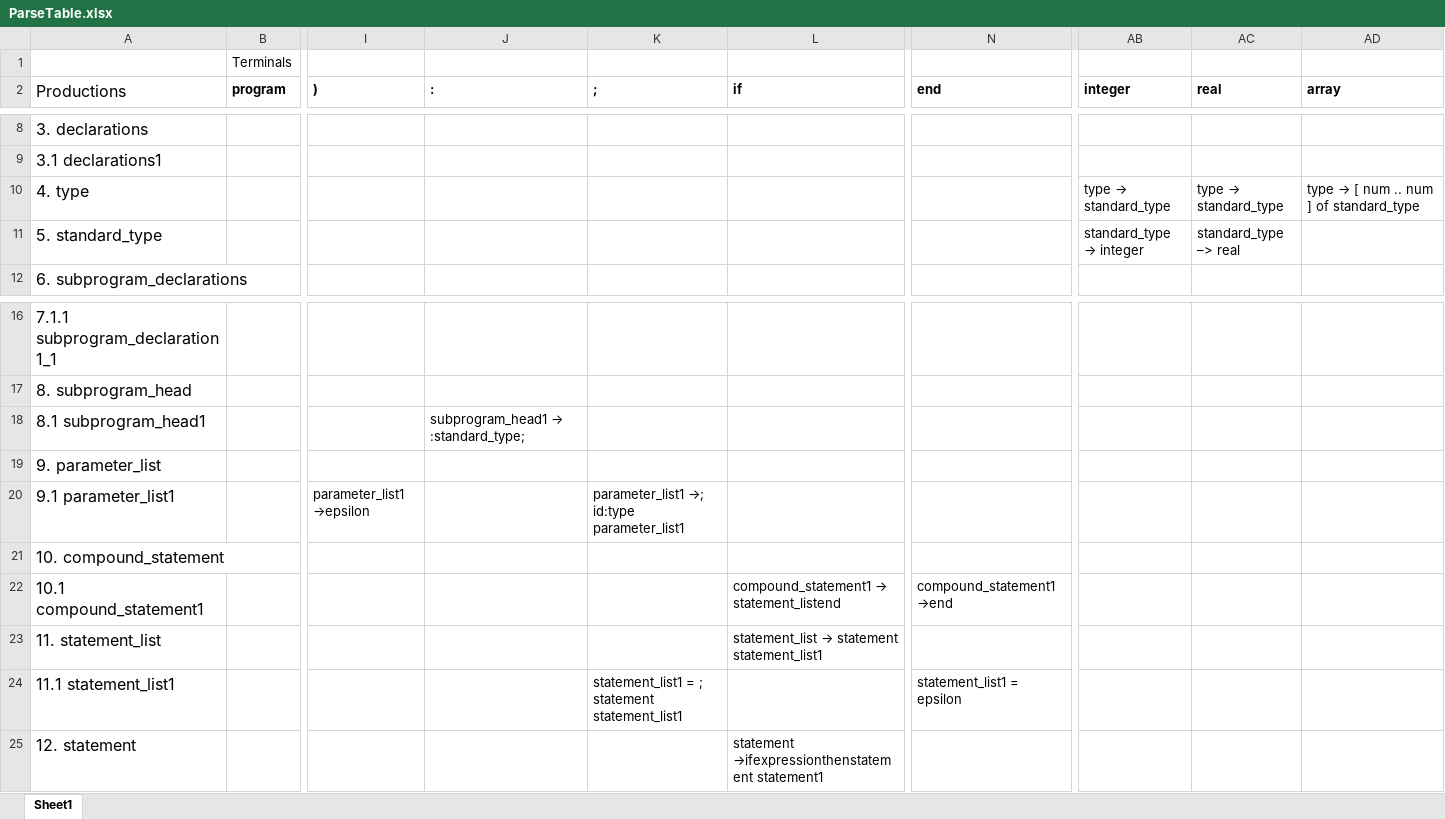
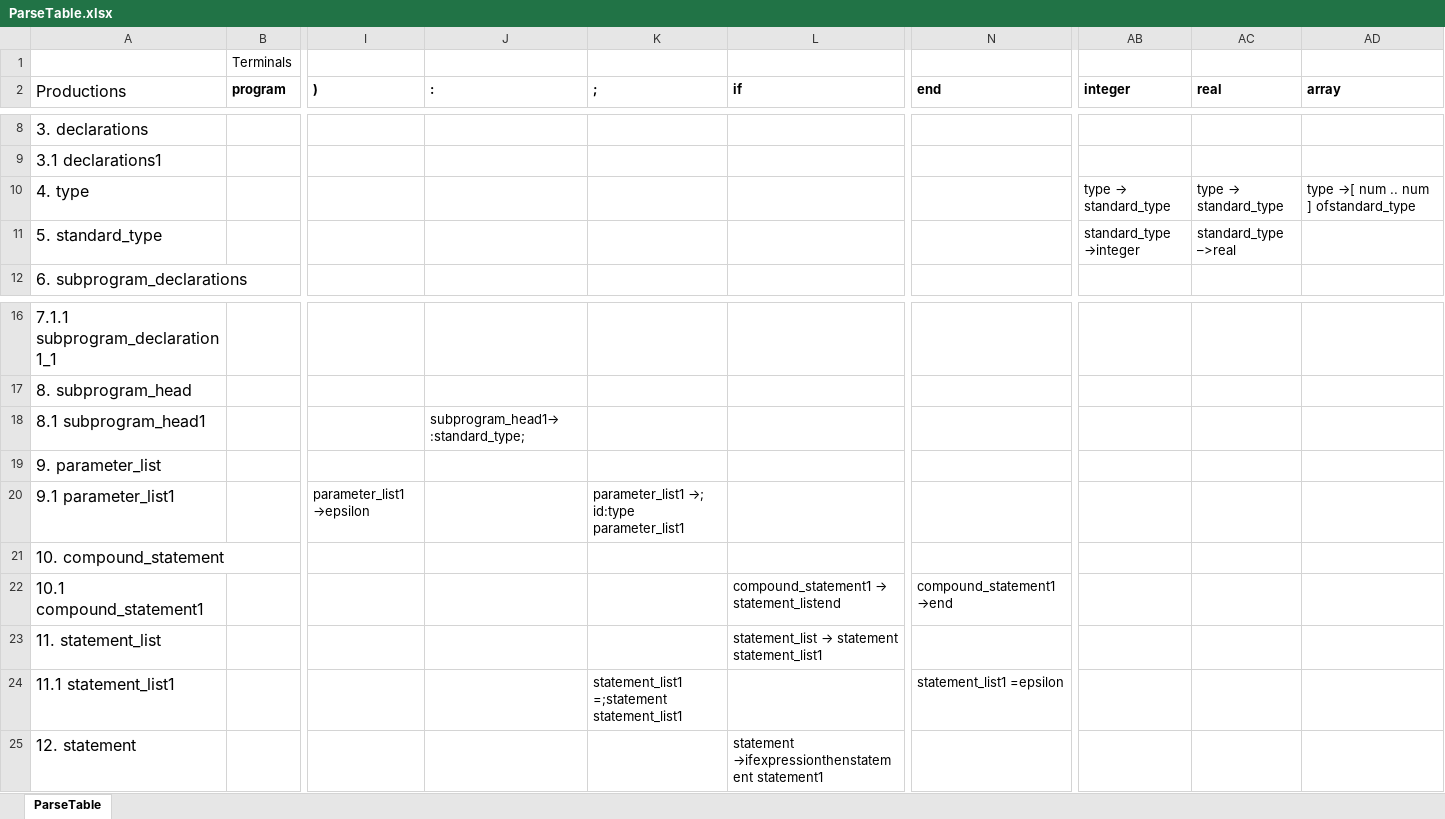
Before and after one commit to hruzinator/compilers2015, an Excel workbook: docs/ParseTable.xlsx, sheet ParseTable, drawn as a sheet; only a part is shown, gaps mark what is left out; values as stored, in another font and other column widths than the file's, no borders; the diff names each change by its address in the sheet, - before the commit and + after, or states it on an @@ line.

```diff
--- a/docs/ParseTable.xlsx (sheet ParseTable)
+++ b/docs/ParseTable.xlsx (sheet ParseTable)
-sheet tab: Sheet1
+sheet tab: ParseTable
@@ AD10 (array): type → [ num .. num ] of standard_type → type →[ num .. num ] ofstandard_type @@
@@ AB11 (integer): standard_type → integer → standard_type →integer @@
-AC11 (real): standard_type –> real
+AC11 (real): standard_type –>real
@@ J18 (:): subprogram_head1 → :standard_type; → subprogram_head1→ :standard_type; @@
-K24 (;): statement_list1 = ; statement statement_list1
+K24 (;): statement_list1 =;statement statement_list1
-N24 (end): statement_list1 = epsilon
+N24 (end): statement_list1 =epsilon
```
Also changed, not shown: 3 other files.
